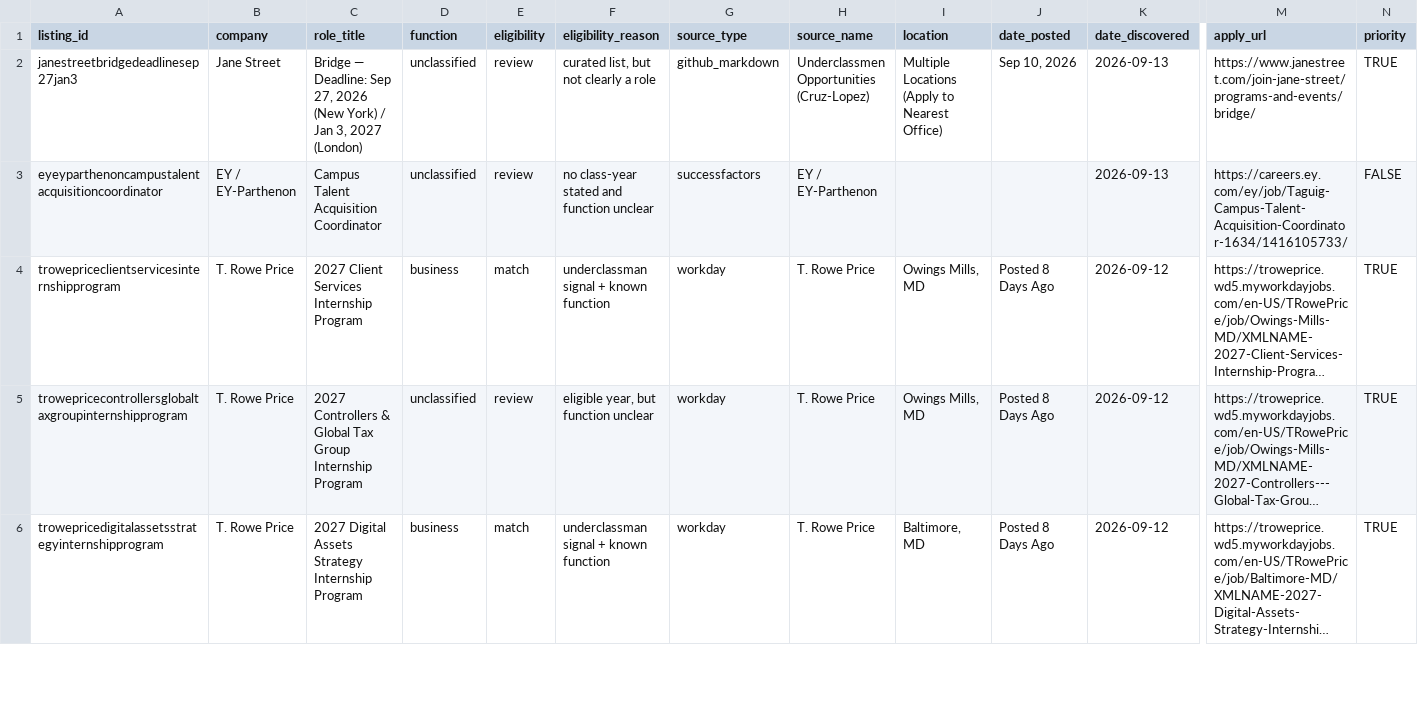
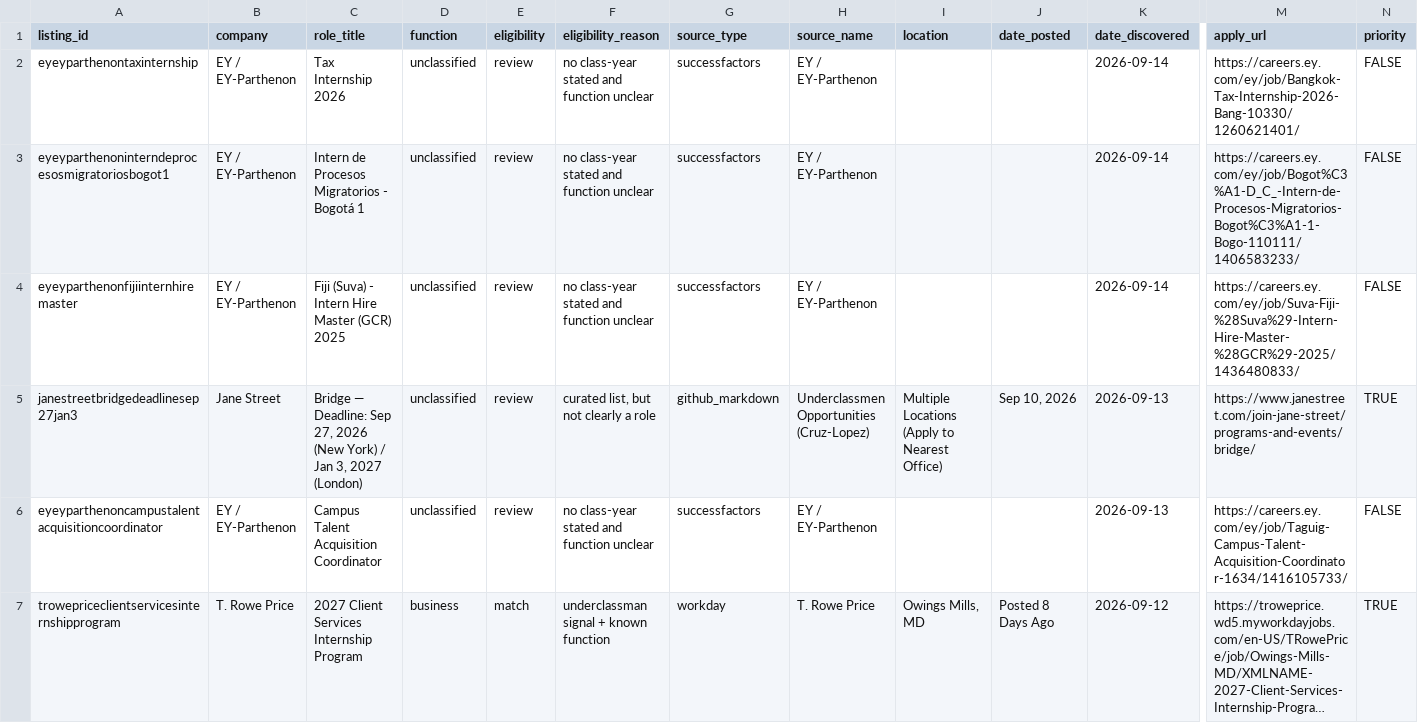
Before and after one commit to shivendaw-byte/internship-watcher, a CSV file: listings.csv, drawn as a sheet; only a part is shown, gaps mark what is left out; the shorter side is filled out with more unchanged rows; long unchanged cells end in …; rows hold the shown columns only; the diff names each change by its address in the sheet, - before the commit and + after, or states it on an @@ line.

```diff
--- a/listings.csv
+++ b/listings.csv
+row 2: eyeyparthenontaxinternship | EY / EY-Parthenon | Tax Internship 2026 | unclassified | review | no class-year stated and function unclear | successfactors | EY / EY-Parthenon |  |  | 2026-09-14 | https://careers.ey.com/ey/job/Bangkok-Tax-Internship-2026-Bang-10330/1260621401/ | FALSE
+row 3: eyeyparthenoninterndeprocesosmigratoriosbogot1 | EY / EY-Parthenon | Intern de Procesos Migratorios - Bogotá 1 | unclassified | review | no class-year stated and function unclear | successfactors | EY / EY-Parthenon |  |  | 2026-09-14 | https://careers.ey.com/ey/job/Bogot%C3%A1-D_C_-Intern-de-Procesos-Migratorios-Bogot%C3%A1-1-Bogo-110111/1406583233/ | FALSE
+row 4: eyeyparthenonfijiinternhiremaster | EY / EY-Parthenon | Fiji (Suva) - Intern Hire Master (GCR) 2025 | unclassified | review | no class-year stated and function unclear | successfactors | EY / EY-Parthenon |  |  | 2026-09-14 | https://careers.ey.com/ey/job/Suva-Fiji-%28Suva%29-Intern-Hire-Master-%28GCR%29-2025/1436480833/ | FALSE
```
Also changed, not shown: 1 other file.
